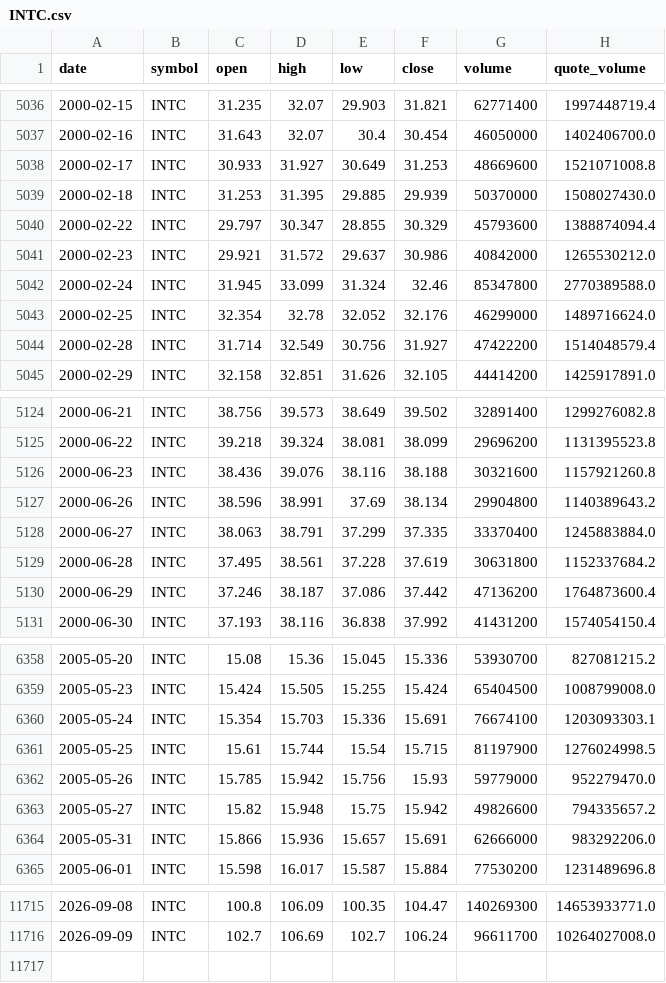
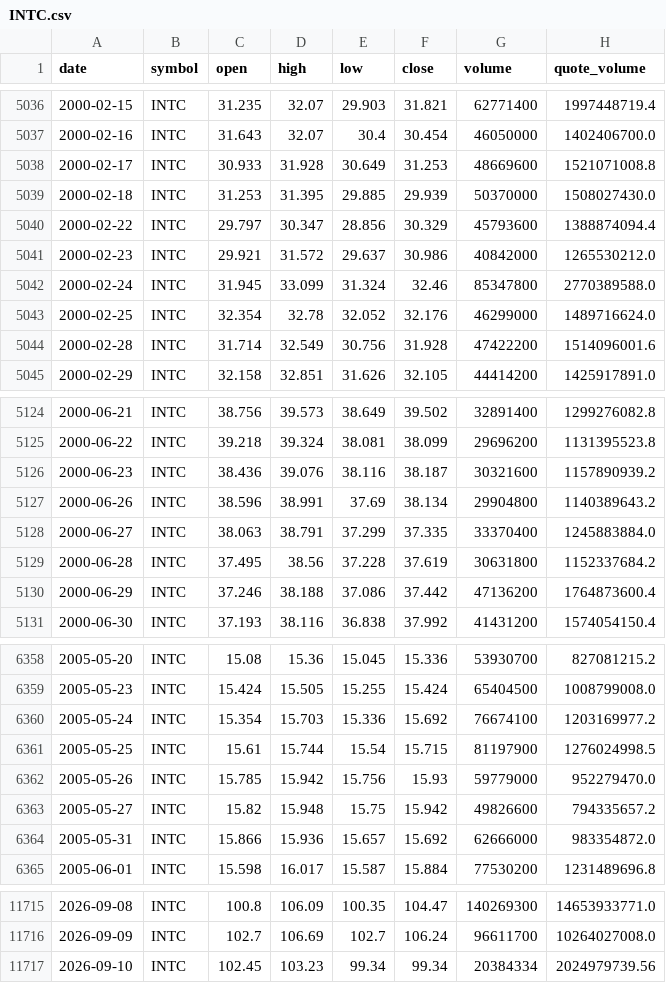
Before and after one commit to bsachart/finance-metrics-fetch, a CSV file: data/market/INTC.csv, drawn as a sheet; only a part is shown, gaps mark what is left out; the diff covers the shown part only.

```diff
--- a/data/market/INTC.csv
+++ b/data/market/INTC.csv
@@ -5037,5 +5037,5 @@ date,symbol,open,high,low,close,volume,quote_volume
 2000-02-16,INTC,31.643,32.07,30.4,30.454,46050000,1402406700.0
-2000-02-17,INTC,30.933,31.927,30.649,31.253,48669600,1521071008.8
+2000-02-17,INTC,30.933,31.928,30.649,31.253,48669600,1521071008.8
 2000-02-18,INTC,31.253,31.395,29.885,29.939,50370000,1508027430.0
-2000-02-22,INTC,29.797,30.347,28.855,30.329,45793600,1388874094.4
+2000-02-22,INTC,29.797,30.347,28.856,30.329,45793600,1388874094.4
 2000-02-23,INTC,29.921,31.572,29.637,30.986,40842000,1265530212.0
@@ -5043,3 +5043,3 @@ date,symbol,open,high,low,close,volume,quote_volume
 2000-02-25,INTC,32.354,32.78,32.052,32.176,46299000,1489716624.0
-2000-02-28,INTC,31.714,32.549,30.756,31.927,47422200,1514048579.4
+2000-02-28,INTC,31.714,32.549,30.756,31.928,47422200,1514096001.6
 2000-02-29,INTC,32.158,32.851,31.626,32.105,44414200,1425917891.0
@@ -5125,7 +5125,7 @@ date,symbol,open,high,low,close,volume,quote_volume
 2000-06-22,INTC,39.218,39.324,38.081,38.099,29696200,1131395523.8
-2000-06-23,INTC,38.436,39.076,38.116,38.188,30321600,1157921260.8
+2000-06-23,INTC,38.436,39.076,38.116,38.187,30321600,1157890939.2
 2000-06-26,INTC,38.596,38.991,37.69,38.134,29904800,1140389643.2
 2000-06-27,INTC,38.063,38.791,37.299,37.335,33370400,1245883884.0
-2000-06-28,INTC,37.495,38.561,37.228,37.619,30631800,1152337684.2
-2000-06-29,INTC,37.246,38.187,37.086,37.442,47136200,1764873600.4
+2000-06-28,INTC,37.495,38.56,37.228,37.619,30631800,1152337684.2
+2000-06-29,INTC,37.246,38.188,37.086,37.442,47136200,1764873600.4
 2000-06-30,INTC,37.193,38.116,36.838,37.992,41431200,1574054150.4
@@ -6359,3 +6359,3 @@ date,symbol,open,high,low,close,volume,quote_volume
 2005-05-23,INTC,15.424,15.505,15.255,15.424,65404500,1008799008.0
-2005-05-24,INTC,15.354,15.703,15.336,15.691,76674100,1203093303.1
+2005-05-24,INTC,15.354,15.703,15.336,15.692,76674100,1203169977.2
 2005-05-25,INTC,15.61,15.744,15.54,15.715,81197900,1276024998.5
@@ -6363,3 +6363,3 @@ date,symbol,open,high,low,close,volume,quote_volume
 2005-05-27,INTC,15.82,15.948,15.75,15.942,49826600,794335657.2
-2005-05-31,INTC,15.866,15.936,15.657,15.691,62666000,983292206.0
+2005-05-31,INTC,15.866,15.936,15.657,15.692,62666000,983354872.0
 2005-06-01,INTC,15.598,16.017,15.587,15.884,77530200,1231489696.8
@@ -11716 +11716,2 @@ date,symbol,open,high,low,close,volume,quote_volume
 2026-09-09,INTC,102.7,106.69,102.7,106.24,96611700,10264027008.0
+2026-09-10,INTC,102.45,103.23,99.34,99.34,20384334,2024979739.56
```
Also changed, not shown: 135 edited cells elsewhere in this file, data/market/GLD.csv, data/market/GOOGL.csv, 8 other files.
